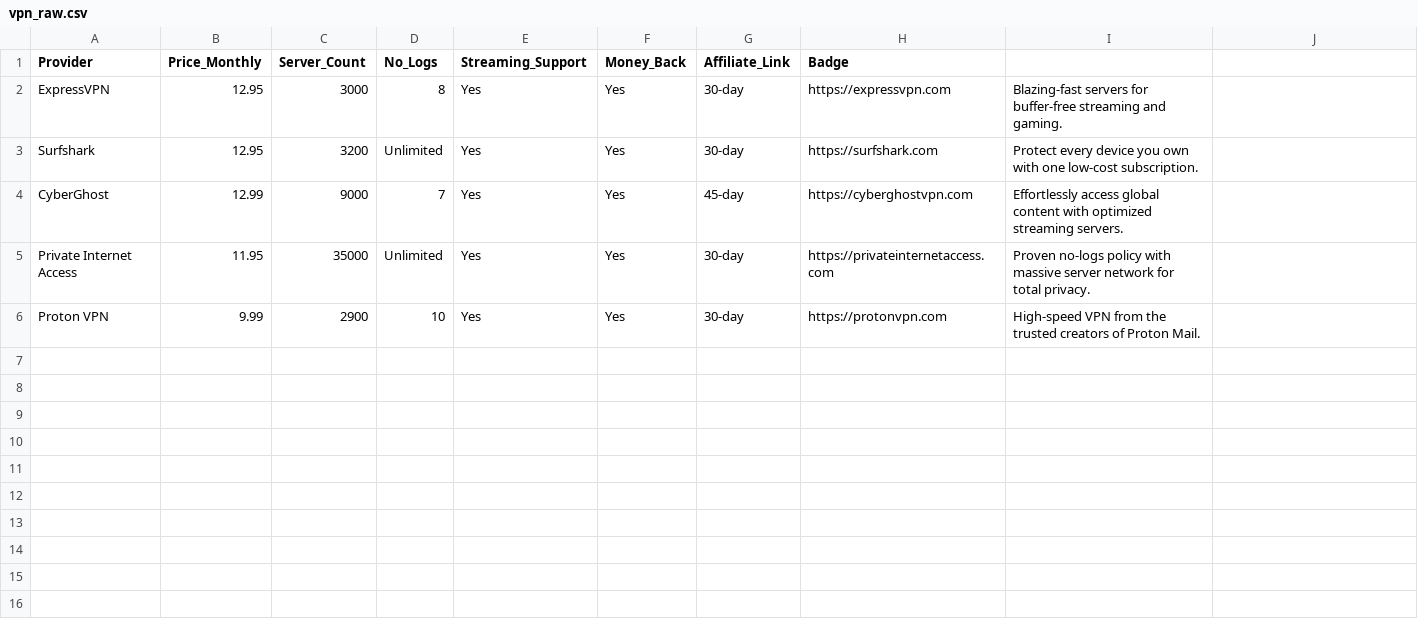
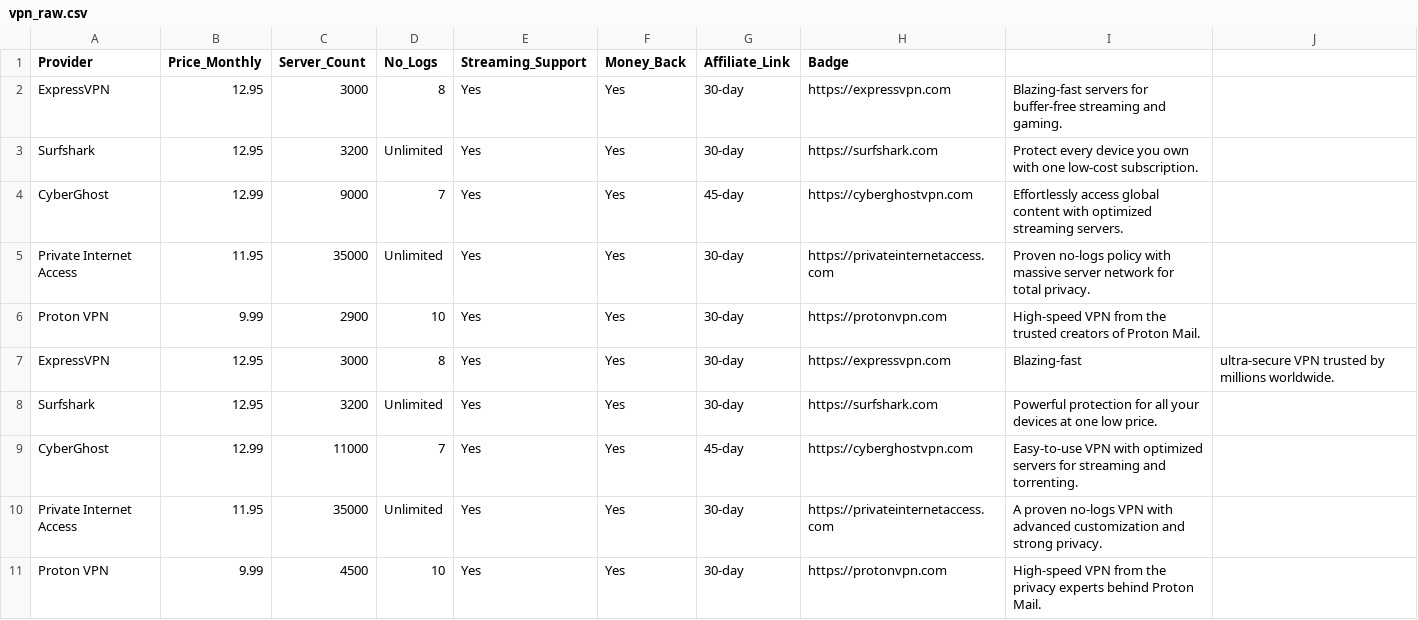
Before and after one commit to iix-ai/vpn-arena, a CSV file: data/vpn_raw.csv, drawn as a sheet.

Commit message:
Auto-add new tools via n8n

```diff
--- a/data/vpn_raw.csv
+++ b/data/vpn_raw.csv
@@ -6 +6,6 @@ Private Internet Access,11.95,35000,Unlimited,Yes,Yes,30-day,https://privateinte
 Proton VPN,9.99,2900,10,Yes,Yes,30-day,https://protonvpn.com,High-speed VPN from the trusted creators of Proton Mail.
+ExpressVPN,12.95,3000,8,Yes,Yes,30-day,https://expressvpn.com,Blazing-fast, ultra-secure VPN trusted by millions worldwide.
+Surfshark,12.95,3200,Unlimited,Yes,Yes,30-day,https://surfshark.com,Powerful protection for all your devices at one low price.
+CyberGhost,12.99,11000,7,Yes,Yes,45-day,https://cyberghostvpn.com,Easy-to-use VPN with optimized servers for streaming and torrenting.
+Private Internet Access,11.95,35000,Unlimited,Yes,Yes,30-day,https://privateinternetaccess.com,A proven no-logs VPN with advanced customization and strong privacy.
+Proton VPN,9.99,4500,10,Yes,Yes,30-day,https://protonvpn.com,High-speed VPN from the privacy experts behind Proton Mail.
```
